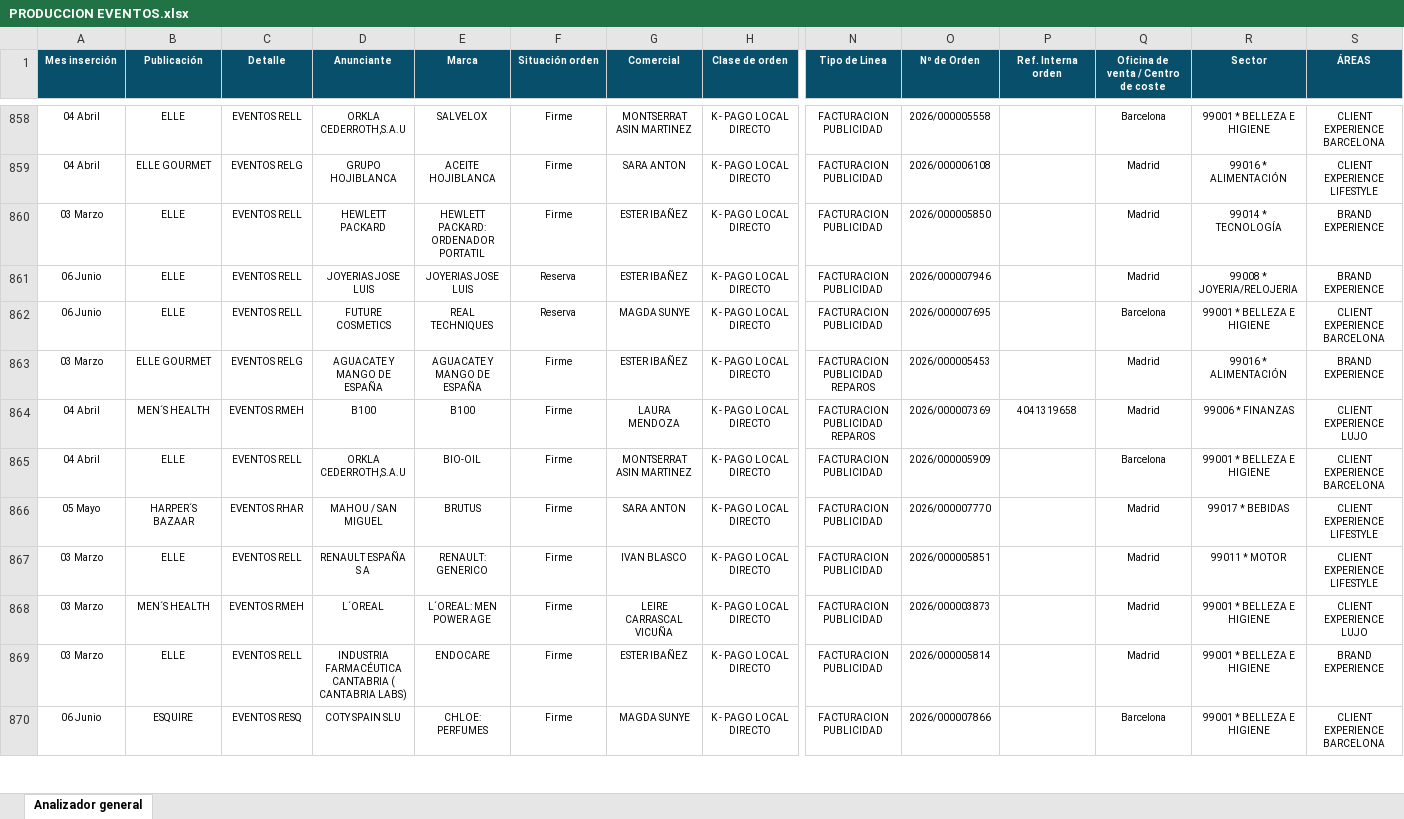
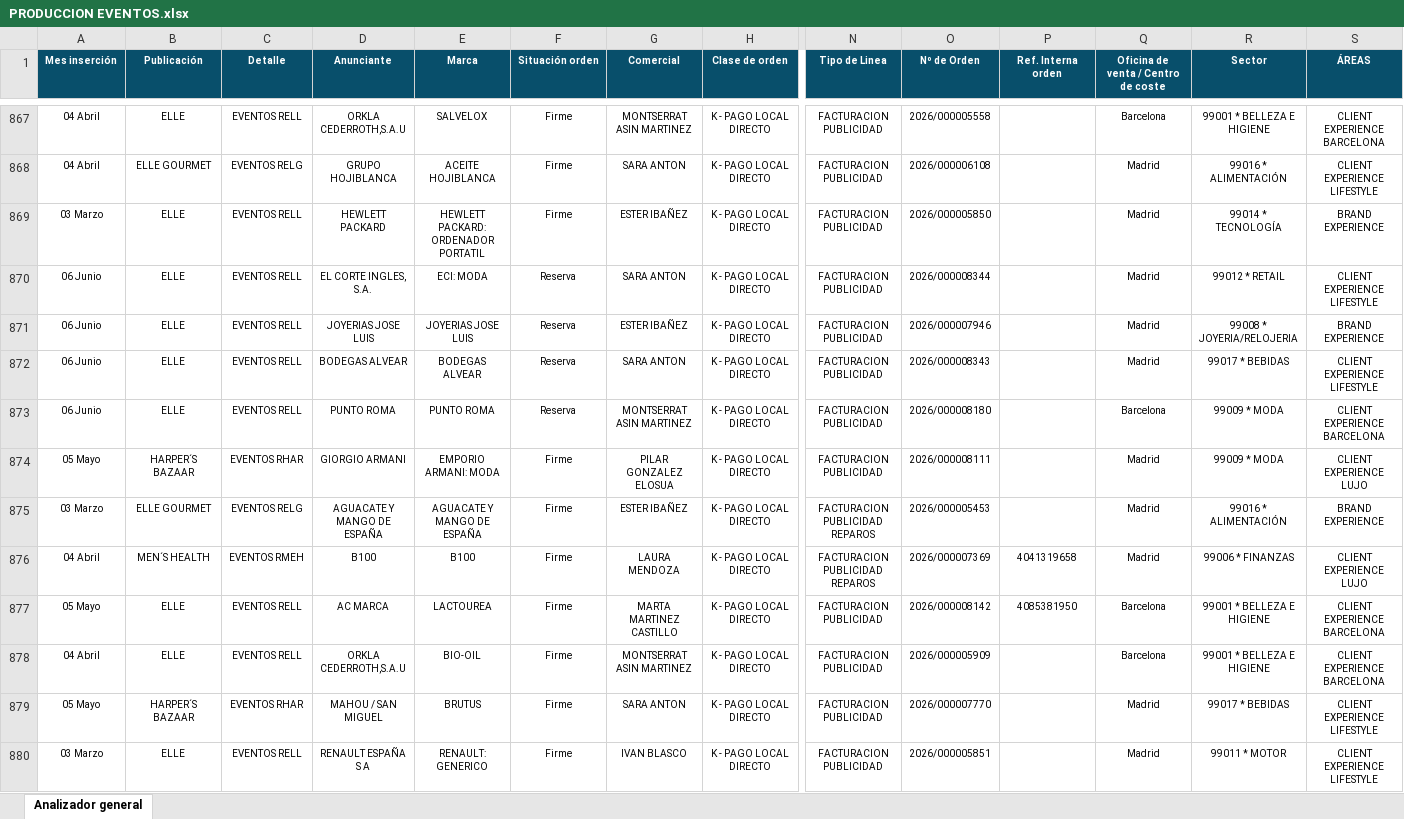
Before and after one commit to javiap20/3-analisis-global-mensual, an Excel workbook: PRODUCCION EVENTOS.xlsx, sheet Analizador general, drawn as a sheet; only a part is shown, gaps mark what is left out; the shorter side is filled out with more unchanged rows; values as stored, in another font and other column widths than the file's, no borders; conditional formats not drawn; addresses are those after the commit; rows hold the shown columns only; the diff covers the shown part only; the diff names each change by its address in the sheet, - before the commit and + after, or states it on an @@ line.

```diff
--- a/PRODUCCION EVENTOS.xlsx (sheet Analizador general)
+++ b/PRODUCCION EVENTOS.xlsx (sheet Analizador general)
+row 870: 06 Junio | ELLE | EVENTOS RELL | EL CORTE INGLES, S.A. | ECI: MODA | Reserva | SARA ANTON | K - PAGO LOCAL DIRECTO | FACTURACION PUBLICIDAD | 2026/000008344 |  | Madrid | 99012 * RETAIL | CLIENT EXPERIENCE LIFESTYLE
+row 872: 06 Junio | ELLE | EVENTOS RELL | BODEGAS ALVEAR | BODEGAS ALVEAR | Reserva | SARA ANTON | K - PAGO LOCAL DIRECTO | FACTURACION PUBLICIDAD | 2026/000008343 |  | Madrid | 99017 * BEBIDAS | CLIENT EXPERIENCE LIFESTYLE
-D873 (Anunciante): FUTURE COSMETICS
+D873 (Anunciante): PUNTO ROMA
-E873 (Marca): REAL TECHNIQUES
+E873 (Marca): PUNTO ROMA
-G873 (Comercial): MAGDA SUNYE
+G873 (Comercial): MONTSERRAT ASIN MARTINEZ
-O873 (Nº de Orden): 2026/000007695
+O873 (Nº de Orden): 2026/000008180
-R873 (Sector): 99001 * BELLEZA E HIGIENE
+R873 (Sector): 99009 * MODA
+row 874: 05 Mayo | HARPER´S BAZAAR | EVENTOS RHAR | GIORGIO ARMANI | EMPORIO ARMANI: MODA | Firme | PILAR GONZALEZ ELOSUA | K - PAGO LOCAL DIRECTO | FACTURACION PUBLICIDAD | 2026/000008111 |  | Madrid | 99009 * MODA | CLIENT EXPERIENCE LUJO
+row 877: 05 Mayo | ELLE | EVENTOS RELL | AC MARCA | LACTOUREA | Firme | MARTA MARTINEZ CASTILLO | K - PAGO LOCAL DIRECTO | FACTURACION PUBLICIDAD | 2026/000008142 | 4085381950 | Barcelona | 99001 * BELLEZA E HIGIENE | CLIENT EXPERIENCE BARCELONA
```
Also changed, not shown: 24 added rows, 6 removed rows, 1 moved row and 30 edited cells elsewhere in this sheet, PRODUCCION PRINT.xlsx.
